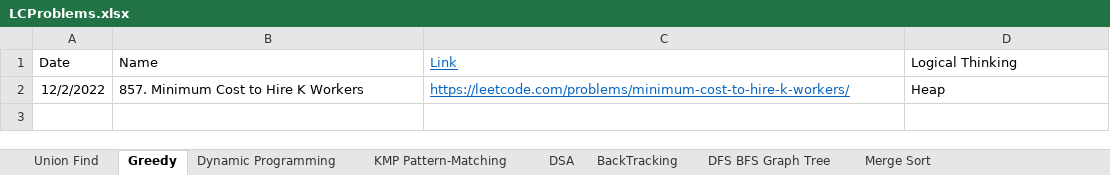
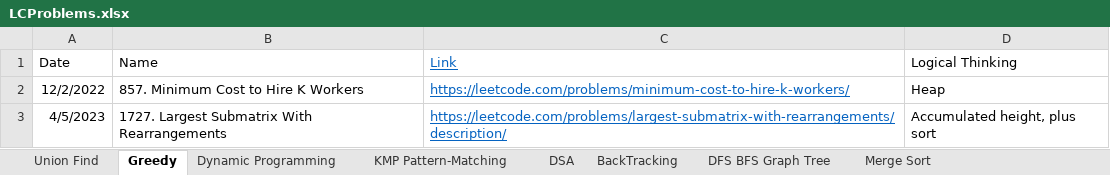
Before and after one commit to JohanLi1990/LeetCodePractice, an Excel workbook: LCProblems.xlsx, sheet Greedy, drawn as a sheet; values as stored, in another font and other column widths than the file's, no borders; table styles not drawn; the diff names each change by its address in the sheet, - before the commit and + after, or states it on an @@ line.

```diff
--- a/LCProblems.xlsx (sheet Greedy)
+++ b/LCProblems.xlsx (sheet Greedy)
+row 3: 4/5/2023 | 1727. Largest Submatrix With Rearrangements | https://leetcode.com/problems/largest-submatrix-with-rearrangements/description/ | Accumulated height, plus sort
```
Also changed, not shown: sheet DFS BFS Graph Tree, sheet DSA, sheet Dynamic Programming, 3 other files.
